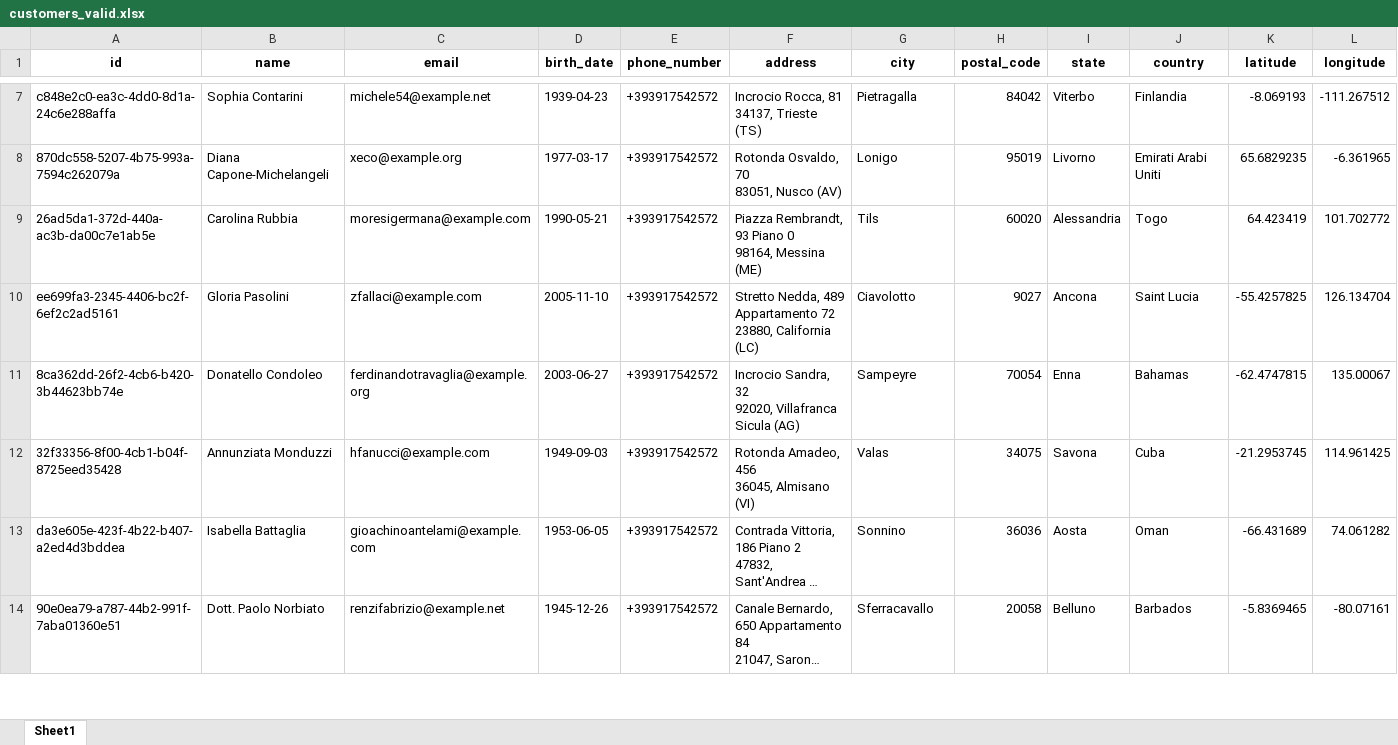
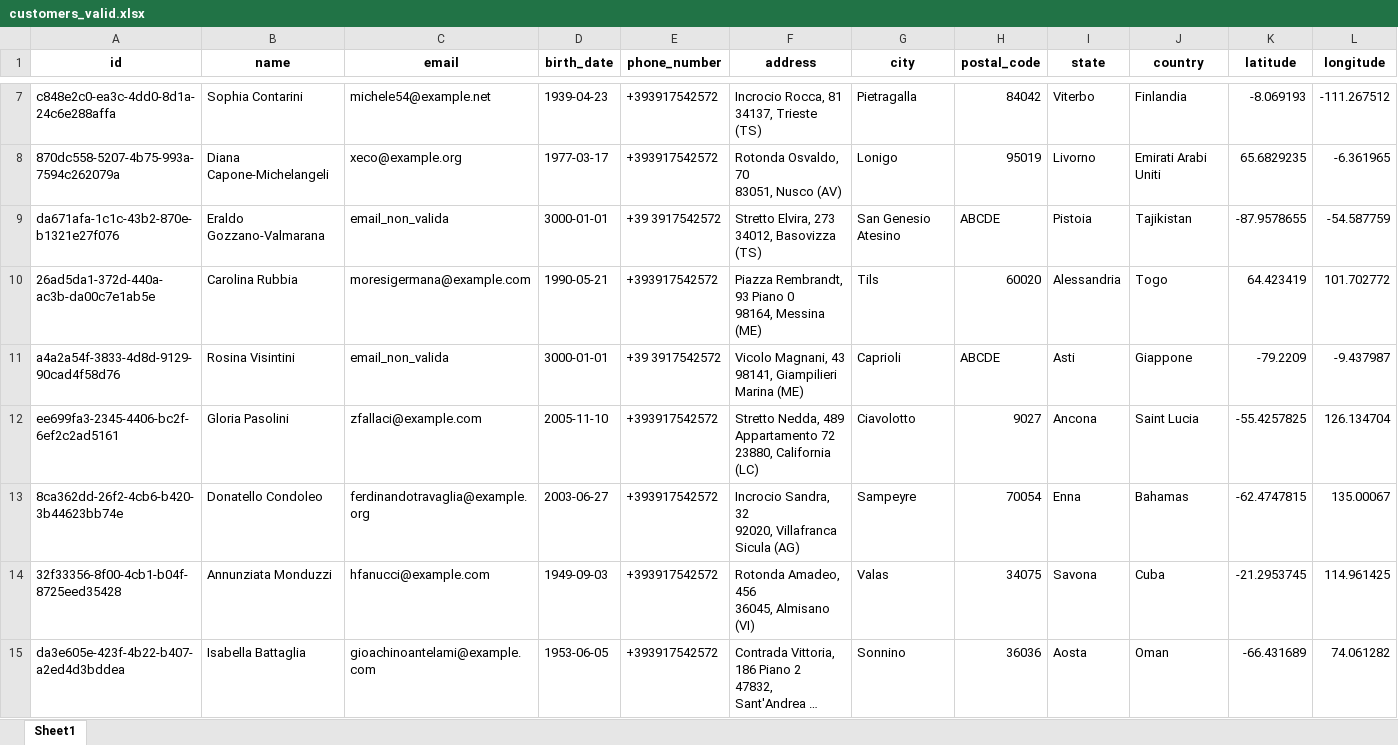
Before and after one commit to clackes/DataValidator, an Excel workbook: output/valid/customers_valid.xlsx, sheet Sheet1, drawn as a sheet; only a part is shown, gaps mark what is left out; the shorter side is filled out with more unchanged rows; long unchanged cells end in …; values as stored, in another font and other column widths than the file's, no borders; ↵ is a line break in a cell; the diff covers the shown part only; the diff names each change by its address in the sheet, - before the commit and + after, or states it on an @@ line.

```diff
--- a/output/valid/customers_valid.xlsx (sheet Sheet1)
+++ b/output/valid/customers_valid.xlsx (sheet Sheet1)
+row 9: da671afa-1c1c-43b2-870e-b1321e27f076 | Eraldo Gozzano-Valmarana | email_non_valida | 3000-01-01 | +39 3917542572 | Stretto Elvira, 273 ↵ 34012, Basovizza (TS) | San Genesio Atesino | ABCDE | Pistoia | Tajikistan | -87.9578655 | -54.587759
+row 11: a4a2a54f-3833-4d8d-9129-90cad4f58d76 | Rosina Visintini | email_non_valida | 3000-01-01 | +39 3917542572 | Vicolo Magnani, 43 ↵ 98141, Giampilieri Marina (ME) | Caprioli | ABCDE | Asti | Giappone | -79.2209 | -9.437987
```
Also changed, not shown: 8 added rows elsewhere in this sheet, output/invalid/customers_invalid.xlsx, 21 other files.
